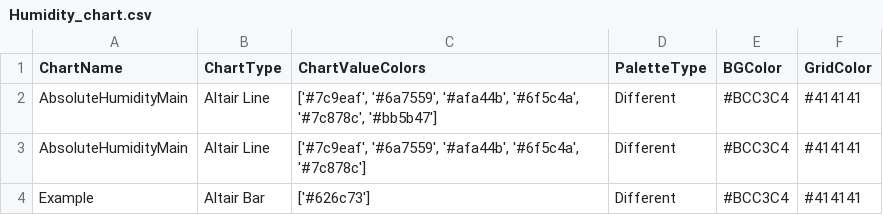
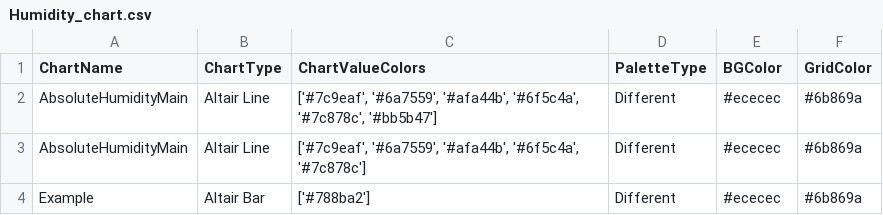
Before and after one commit to kisb-data/HumidityAnalyisis, a CSV file: .streamlit/Humidity_chart.csv, drawn as a sheet.

Commit message:
ver 1.0 (2024.05.11)
Add grid to charts
Changed color settings

```diff
--- a/.streamlit/Humidity_chart.csv
+++ b/.streamlit/Humidity_chart.csv
@@ -1,4 +1,4 @@
 ChartName;ChartType;ChartValueColors;PaletteType;BGColor;GridColor
-AbsoluteHumidityMain;Altair Line;['#7c9eaf', '#6a7559', '#afa44b', '#6f5c4a', '#7c878c', '#bb5b47'];Different;#BCC3C4;#414141
-AbsoluteHumidityMain;Altair Line;['#7c9eaf', '#6a7559', '#afa44b', '#6f5c4a', '#7c878c'];Different;#BCC3C4;#414141
-Example;Altair Bar;['#626c73'];Different;#BCC3C4;#414141
+AbsoluteHumidityMain;Altair Line;['#7c9eaf', '#6a7559', '#afa44b', '#6f5c4a', '#7c878c', '#bb5b47'];Different;#ececec;#6b869a
+AbsoluteHumidityMain;Altair Line;['#7c9eaf', '#6a7559', '#afa44b', '#6f5c4a', '#7c878c'];Different;#ececec;#6b869a
+Example;Altair Bar;['#788ba2'];Different;#ececec;#6b869a
```
Also changed, not shown: 5 other files.
